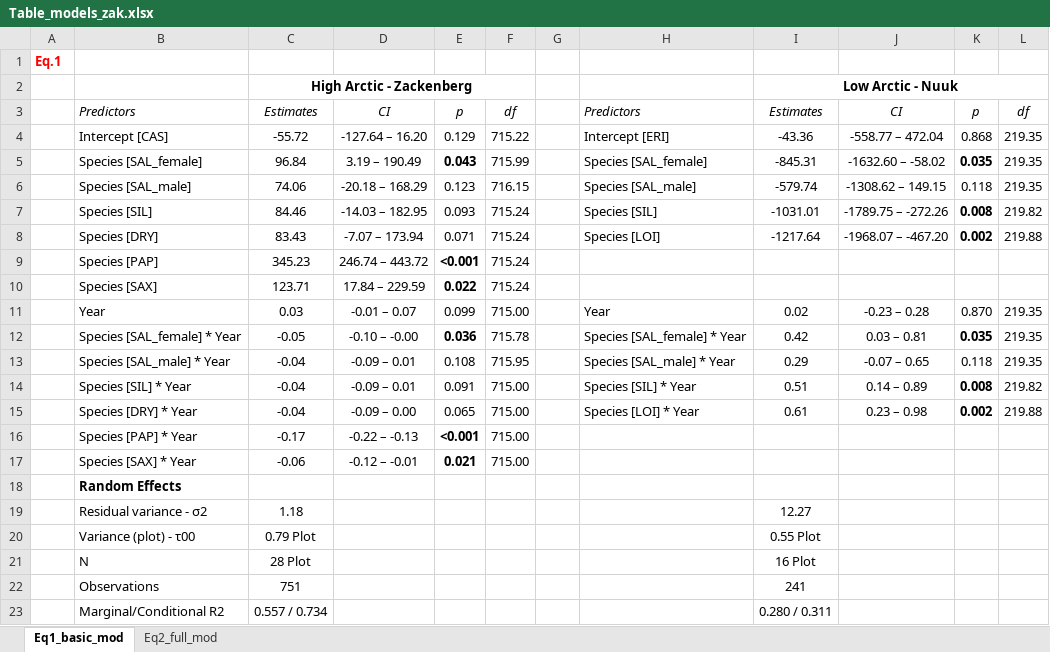
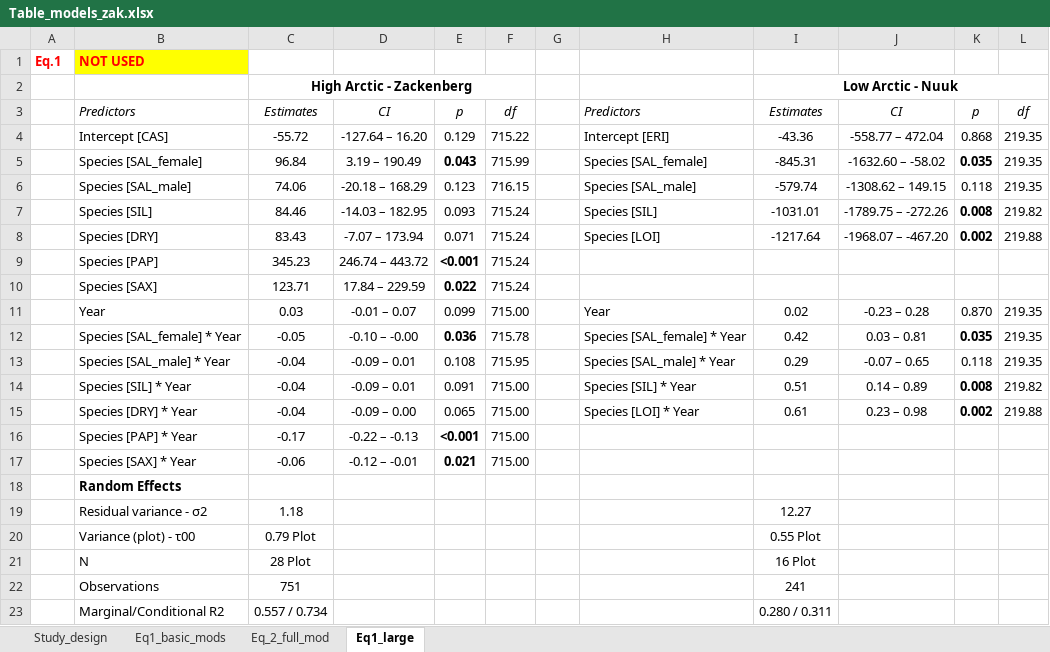
Before and after one commit to AntoineBeckerScarpitta/Zackenberg_Flowering, an Excel workbook: results/Models/Table_models_zak.xlsx, sheet Eq1_large, drawn as a sheet; values as stored, in another font and other column widths than the file's, no borders; the diff names each change by its address in the sheet, - before the commit and + after, or states it on an @@ line.

```diff
--- a/results/Models/Table_models_zak.xlsx (sheet Eq1_large)
+++ b/results/Models/Table_models_zak.xlsx (sheet Eq1_large)
-sheet tab: Eq1_basic_mod
+sheet tab: Eq1_large
-sheet tab: Eq2_full_mod
+sheet tab: Study_design
+sheet tab: Eq1_basic_mods
+sheet tab: Eq_2_full_mod
-B1: (empty)
+B1: NOT USED
-B1 fill: none
+B1 fill: #FFFF00
```
